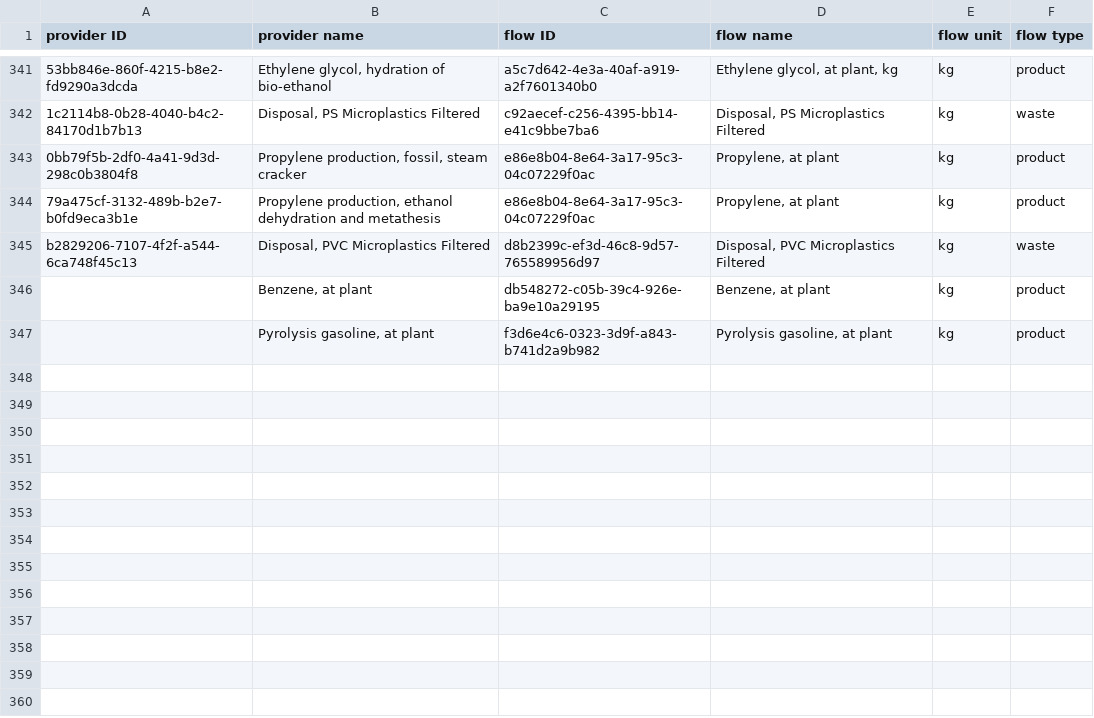
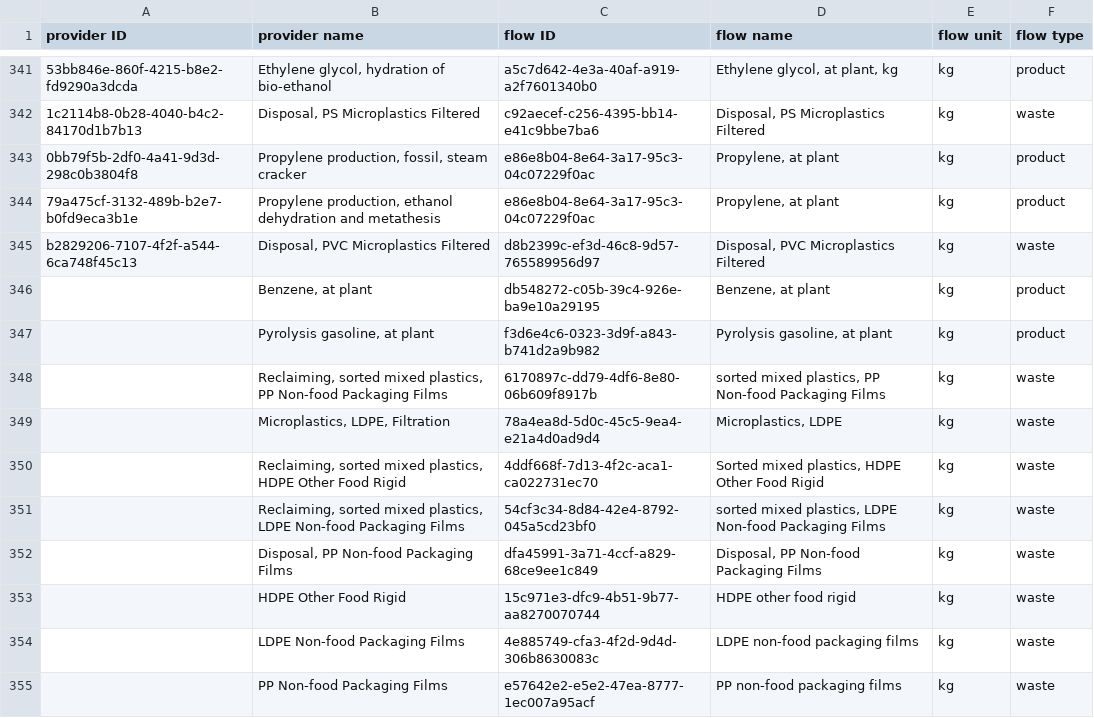
Before and after one commit to FarshidNazemi/packaging-roadmap, a CSV file: data/Foreground_A.csv, drawn as a sheet; only a part is shown, gaps mark what is left out; the diff names each change by its address in the sheet, - before the commit and + after, or states it on an @@ line.

```diff
--- a/data/Foreground_A.csv
+++ b/data/Foreground_A.csv
+row 348:  | Reclaiming, sorted mixed plastics, PP Non-food Packaging Films | 6170897c-dd79-4df6-8e80-06b609f8917b | sorted mixed plastics, PP Non-food Packaging Films | kg | waste
+row 349:  | Microplastics, LDPE, Filtration | 78a4ea8d-5d0c-45c5-9ea4-e21a4d0ad9d4 | Microplastics, LDPE | kg | waste
+row 350:  | Reclaiming, sorted mixed plastics, HDPE Other Food Rigid | 4ddf668f-7d13-4f2c-aca1-ca022731ec70 | Sorted mixed plastics, HDPE Other Food Rigid | kg | waste
+row 351:  | Reclaiming, sorted mixed plastics, LDPE Non-food Packaging Films | 54cf3c34-8d84-42e4-8792-045a5cd23bf0 | sorted mixed plastics, LDPE Non-food Packaging Films | kg | waste
+row 352:  | Disposal, PP Non-food Packaging Films | dfa45991-3a71-4ccf-a829-68ce9ee1c849 | Disposal, PP Non-food Packaging Films | kg | waste
+row 353:  | HDPE Other Food Rigid | 15c971e3-dfc9-4b51-9b77-aa8270070744 | HDPE other food rigid | kg | waste
+row 354:  | LDPE Non-food Packaging Films | 4e885749-cfa3-4f2d-9d4d-306b8630083c | LDPE non-food packaging films | kg | waste
+row 355:  | PP Non-food Packaging Films | e57642e2-e5e2-47ea-8777-1ec007a95acf | PP non-food packaging films | kg | waste
```
Also changed, not shown: data/Electricity_A.csv, 2 other files.
